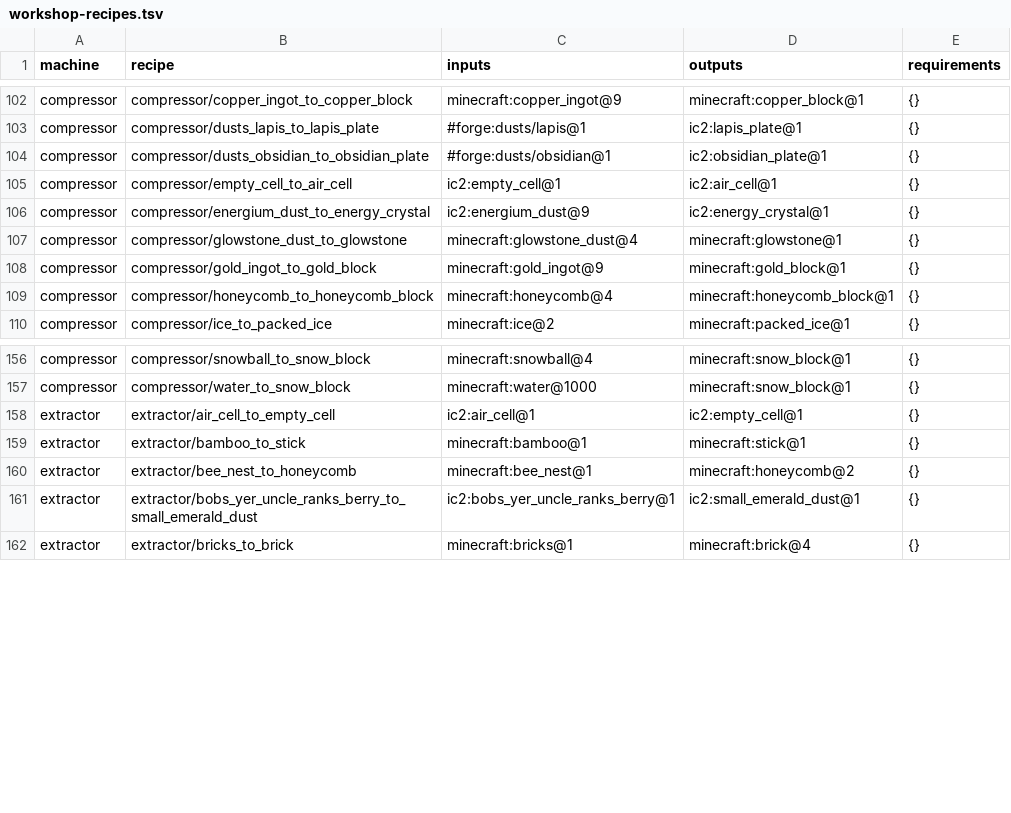
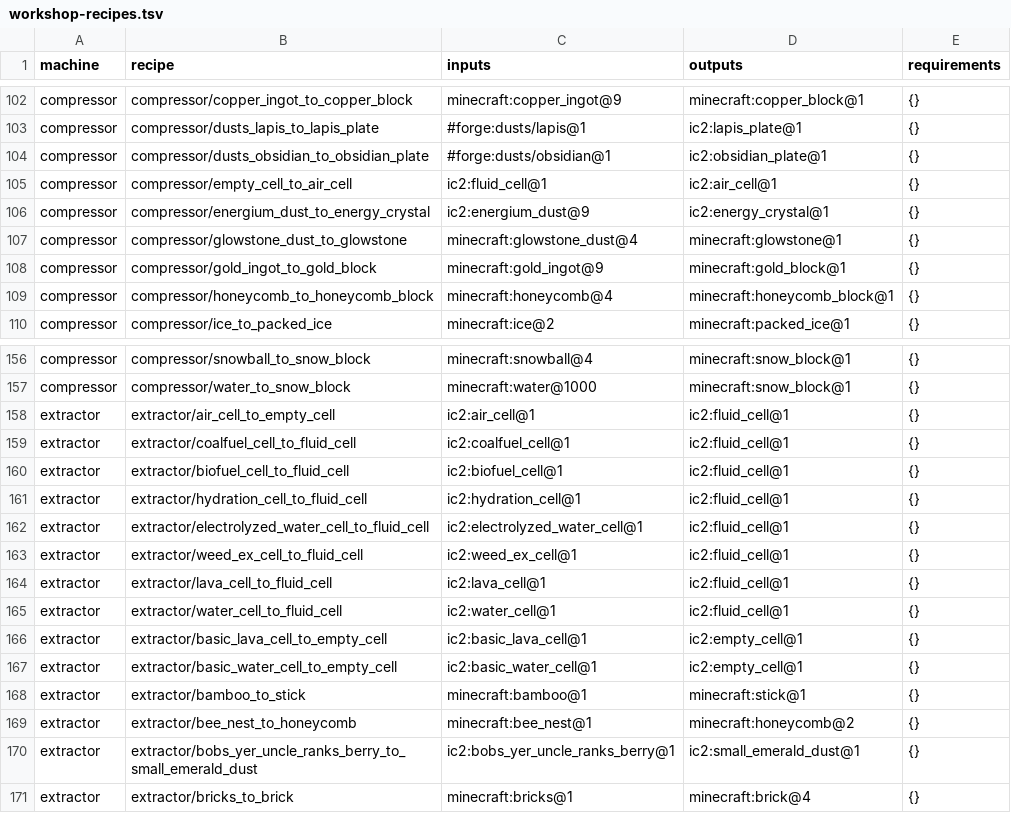
Before and after one commit to spectrum527/IndustrialCraft2-The-New-Era, a TSV file: spec/registry/workshop-recipes.tsv, drawn as a sheet; only a part is shown, gaps mark what is left out.

```diff
--- a/spec/registry/workshop-recipes.tsv
+++ b/spec/registry/workshop-recipes.tsv
@@ -104,3 +104,3 @@ compressor	compressor/dusts_lapis_to_lapis_plate	#forge:dusts/lapis@1	ic2:lapis_
 compressor	compressor/dusts_obsidian_to_obsidian_plate	#forge:dusts/obsidian@1	ic2:obsidian_plate@1	{}
-compressor	compressor/empty_cell_to_air_cell	ic2:empty_cell@1	ic2:air_cell@1	{}
+compressor	compressor/empty_cell_to_air_cell	ic2:fluid_cell@1	ic2:air_cell@1	{}
 compressor	compressor/energium_dust_to_energy_crystal	ic2:energium_dust@9	ic2:energy_crystal@1	{}
@@ -157,3 +157,12 @@ compressor	compressor/snowball_to_snow_block	minecraft:snowball@4	minecraft:snow
 compressor	compressor/water_to_snow_block	minecraft:water@1000	minecraft:snow_block@1	{}
-extractor	extractor/air_cell_to_empty_cell	ic2:air_cell@1	ic2:empty_cell@1	{}
+extractor	extractor/air_cell_to_empty_cell	ic2:air_cell@1	ic2:fluid_cell@1	{}
+extractor	extractor/coalfuel_cell_to_fluid_cell	ic2:coalfuel_cell@1	ic2:fluid_cell@1	{}
+extractor	extractor/biofuel_cell_to_fluid_cell	ic2:biofuel_cell@1	ic2:fluid_cell@1	{}
+extractor	extractor/hydration_cell_to_fluid_cell	ic2:hydration_cell@1	ic2:fluid_cell@1	{}
+extractor	extractor/electrolyzed_water_cell_to_fluid_cell	ic2:electrolyzed_water_cell@1	ic2:fluid_cell@1	{}
+extractor	extractor/weed_ex_cell_to_fluid_cell	ic2:weed_ex_cell@1	ic2:fluid_cell@1	{}
+extractor	extractor/lava_cell_to_fluid_cell	ic2:lava_cell@1	ic2:fluid_cell@1	{}
+extractor	extractor/water_cell_to_fluid_cell	ic2:water_cell@1	ic2:fluid_cell@1	{}
+extractor	extractor/basic_lava_cell_to_empty_cell	ic2:basic_lava_cell@1	ic2:empty_cell@1	{}
+extractor	extractor/basic_water_cell_to_empty_cell	ic2:basic_water_cell@1	ic2:empty_cell@1	{}
 extractor	extractor/bamboo_to_stick	minecraft:bamboo@1	minecraft:stick@1	{}
```
Also changed, not shown: assets/PRODUCTION-TEXTURES.csv, spec/registry/processing-recipes.tsv, 43 other files.
